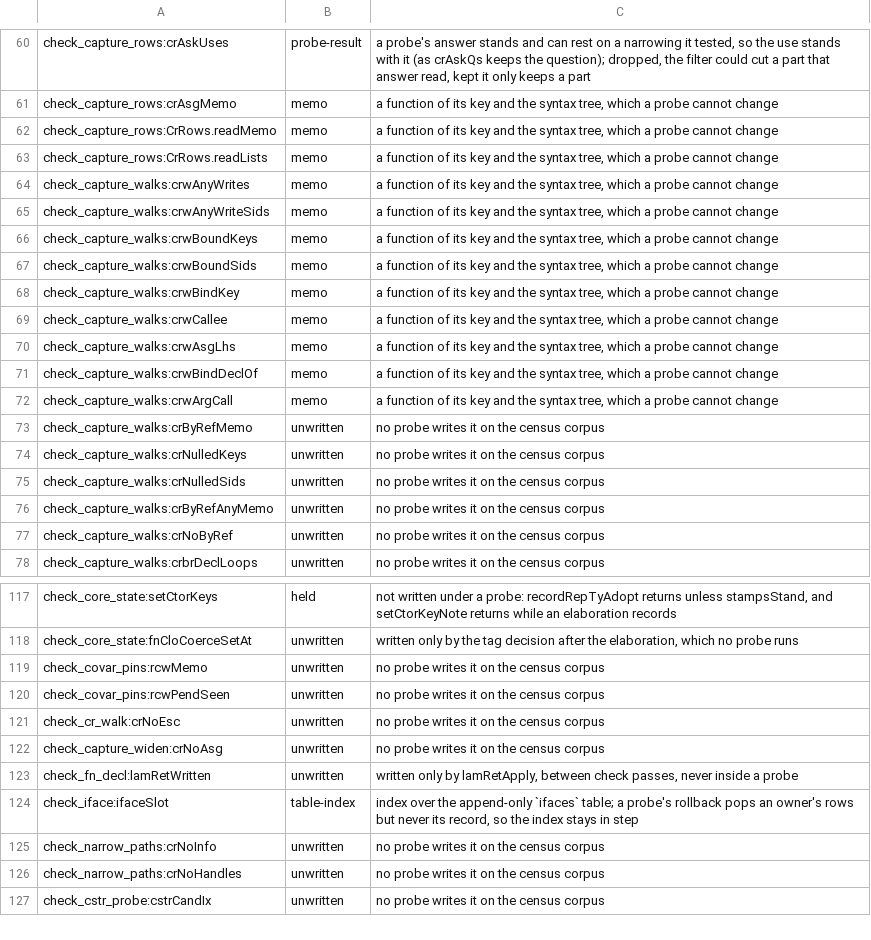
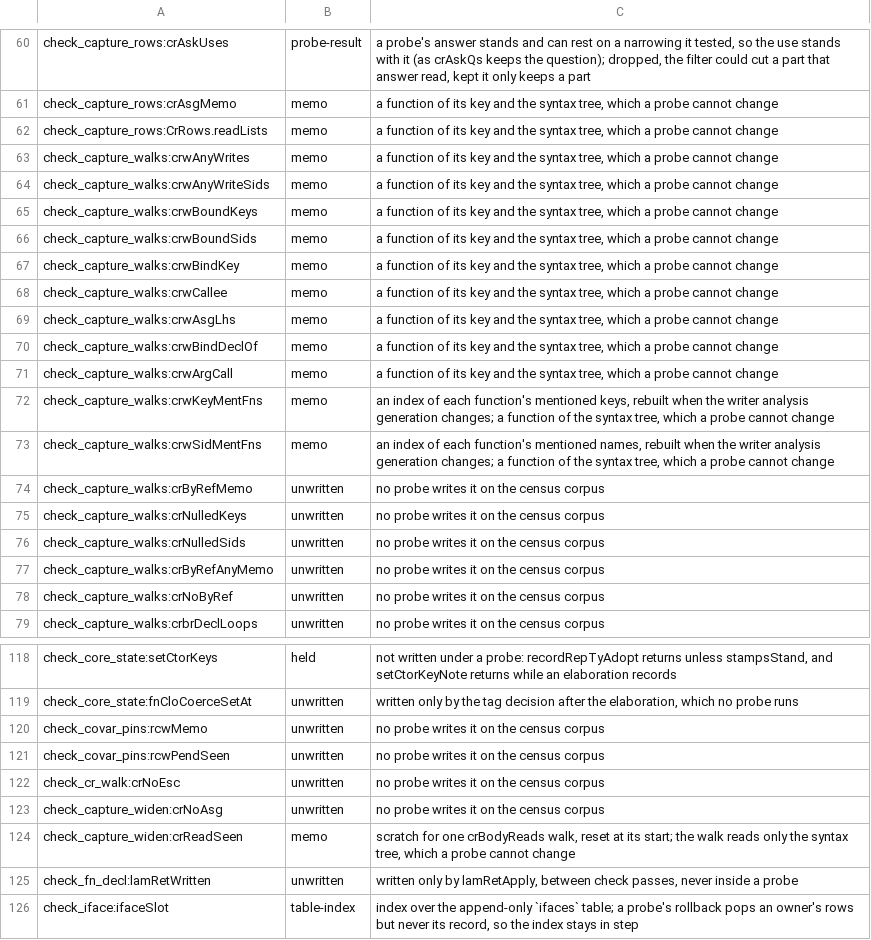
Before and after one commit to voces/vl, a TSV file: scripts/probe-map-classes.tsv, drawn as a sheet; only a part is shown, gaps mark what is left out; the shorter side is filled out with more unchanged rows.

```diff
--- a/scripts/probe-map-classes.tsv
+++ b/scripts/probe-map-classes.tsv
@@ -61,3 +61,2 @@ check_capture_rows:crAskUses	probe-result	a probe's answer stands and can rest o
 check_capture_rows:crAsgMemo	memo	a function of its key and the syntax tree, which a probe cannot change
-check_capture_rows:CrRows.readMemo	memo	a function of its key and the syntax tree, which a probe cannot change
 check_capture_rows:CrRows.readLists	memo	a function of its key and the syntax tree, which a probe cannot change
@@ -72,2 +71,4 @@ check_capture_walks:crwBindDeclOf	memo	a function of its key and the syntax tree
 check_capture_walks:crwArgCall	memo	a function of its key and the syntax tree, which a probe cannot change
+check_capture_walks:crwKeyMentFns	memo	an index of each function's mentioned keys, rebuilt when the writer analysis generation changes; a function of the syntax tree, which a probe cannot change
+check_capture_walks:crwSidMentFns	memo	an index of each function's mentioned names, rebuilt when the writer analysis generation changes; a function of the syntax tree, which a probe cannot change
 check_capture_walks:crByRefMemo	unwritten	no probe writes it on the census corpus
@@ -122,2 +123,3 @@ check_cr_walk:crNoEsc	unwritten	no probe writes it on the census corpus
 check_capture_widen:crNoAsg	unwritten	no probe writes it on the census corpus
+check_capture_widen:crReadSeen	memo	scratch for one crBodyReads walk, reset at its start; the walk reads only the syntax tree, which a probe cannot change
 check_fn_decl:lamRetWritten	unwritten	written only by lamRetApply, between check passes, never inside a probe
```
Also changed, not shown: 10 other files.
